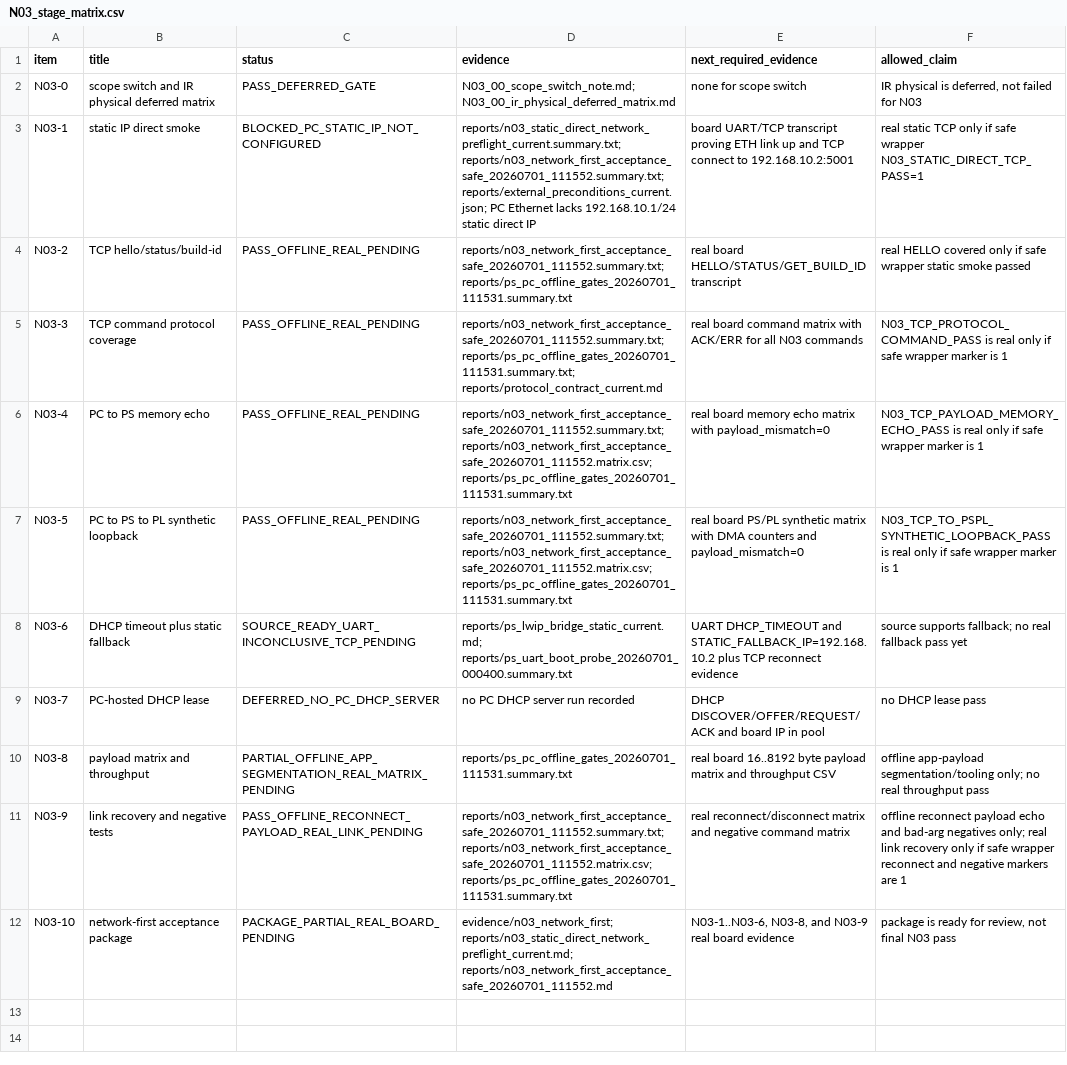
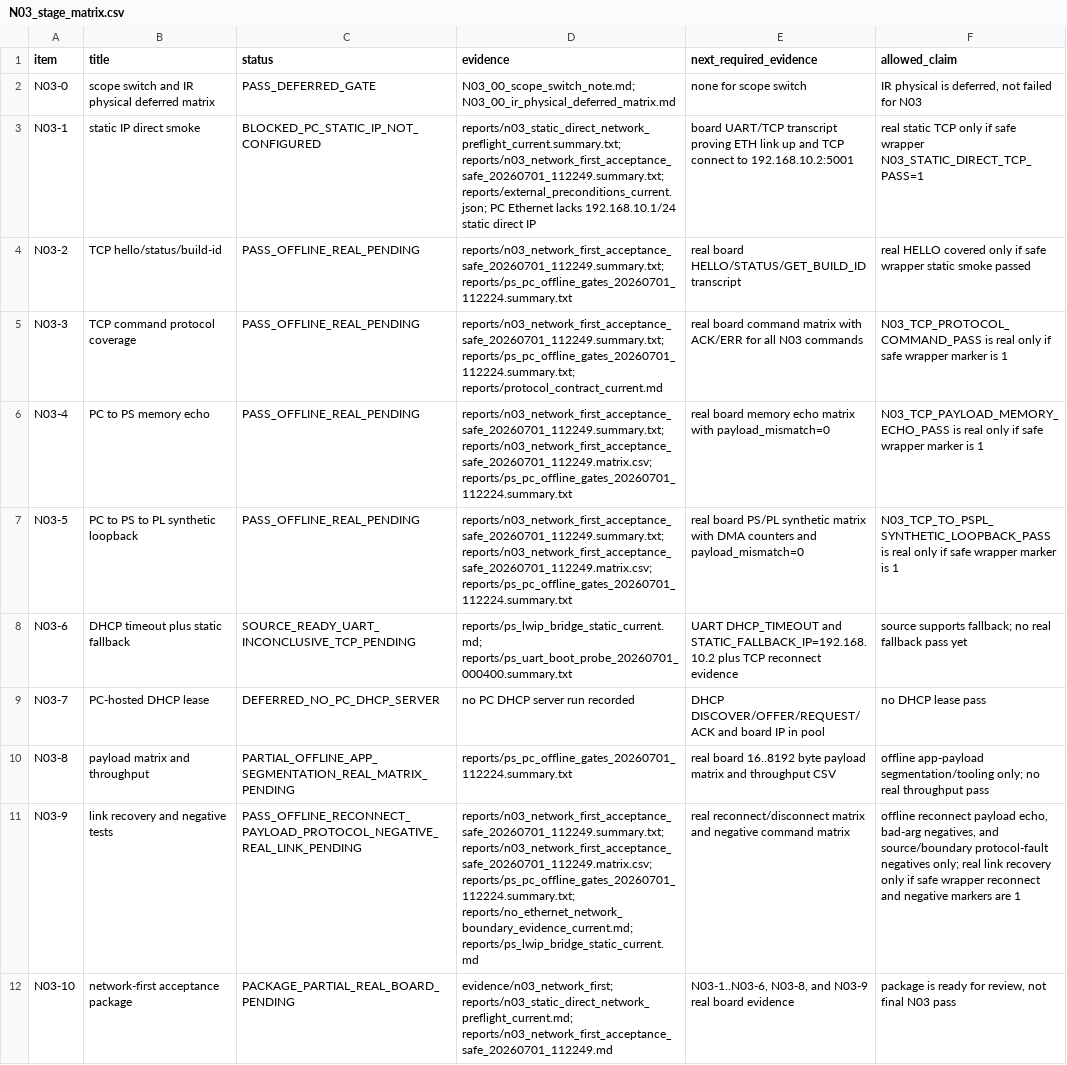
Before and after one commit to QingCai-DCF/RF_COMM, a CSV file: evidence/n03_network_first/N03_stage_matrix.csv, drawn as a sheet; the diff names each change by its address in the sheet, - before the commit and + after, or states it on an @@ line.

Commit message:
test: link N03 protocol fault boundary evidence

```diff
--- a/evidence/n03_network_first/N03_stage_matrix.csv
+++ b/evidence/n03_network_first/N03_stage_matrix.csv
-D3 (evidence): reports/n03_static_direct_network_preflight_current.summary.txt; reports/n03_network_first_acceptance_safe_20260701_111552.summary.txt; reports/external_preconditions_current.json; PC…
+D3 (evidence): reports/n03_static_direct_network_preflight_current.summary.txt; reports/n03_network_first_acceptance_safe_20260701_112249.summary.txt; reports/external_preconditions_current.json; PC…
-D4 (evidence): reports/n03_network_first_acceptance_safe_20260701_111552.summary.txt; reports/ps_pc_offline_gates_20260701_111531.summary.txt
+D4 (evidence): reports/n03_network_first_acceptance_safe_20260701_112249.summary.txt; reports/ps_pc_offline_gates_20260701_112224.summary.txt
-D5 (evidence): reports/n03_network_first_acceptance_safe_20260701_111552.summary.txt; reports/ps_pc_offline_gates_20260701_111531.summary.txt; reports/protocol_contract_current.md
+D5 (evidence): reports/n03_network_first_acceptance_safe_20260701_112249.summary.txt; reports/ps_pc_offline_gates_20260701_112224.summary.txt; reports/protocol_contract_current.md
-D6:D7 (evidence): reports/n03_network_first_acceptance_safe_20260701_111552.summary.txt; reports/n03_network_first_acceptance_safe_20260701_111552.matrix.csv; reports/ps_pc_offline_gates_20260701_111531.summary.txt
+D6:D7 (evidence): reports/n03_network_first_acceptance_safe_20260701_112249.summary.txt; reports/n03_network_first_acceptance_safe_20260701_112249.matrix.csv; reports/ps_pc_offline_gates_20260701_112224.summary.txt
-D10 (evidence): reports/ps_pc_offline_gates_20260701_111531.summary.txt
+D10 (evidence): reports/ps_pc_offline_gates_20260701_112224.summary.txt
-C11 (status): PASS_OFFLINE_RECONNECT_PAYLOAD_REAL_LINK_PENDING
+C11 (status): PASS_OFFLINE_RECONNECT_PAYLOAD_PROTOCOL_NEGATIVE_REAL_LINK_PENDING
-D11 (evidence): reports/n03_network_first_acceptance_safe_20260701_111552.summary.txt; reports/n03_network_first_acceptance_safe_20260701_111552.matrix.csv; reports/ps_pc_offline_gates_20260701_111531.summary.txt
+D11 (evidence): reports/n03_network_first_acceptance_safe_20260701_112249.summary.txt; reports/n03_network_first_acceptance_safe_20260701_112249.matrix.csv; reports/ps_pc_offline_gates_20260701_112224.summary.txt; reports/no_ethernet_network_boundary_evidence_current.md; reports/ps_lwip_bridge_static_current.md
-F11 (allowed_claim): …reconnect payload echo and bad-arg negatives only;…
+F11 (allowed_claim): …reconnect payload echo, bad-arg negatives, and source/boundary protocol-fault negatives only;…
-D12 (evidence): evidence/n03_network_first; reports/n03_static_direct_network_preflight_current.md; reports/n03_network_first_acceptance_safe_20260701_111552.md
+D12 (evidence): evidence/n03_network_first; reports/n03_static_direct_network_preflight_current.md; reports/n03_network_first_acceptance_safe_20260701_112249.md
```
Also changed, not shown: evidence/n03_network_first/N03_09_reconnect_matrix.csv, evidence/n03_network_first/artifact_hashes.csv, 19 other files.
